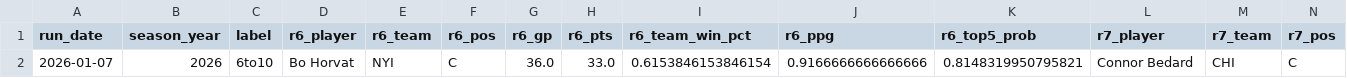
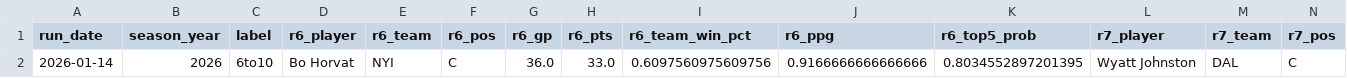
Before and after one commit to jeffwarr4/nhl-awards-predictor, a CSV file: pages/top6to10.csv, drawn as a sheet; only a part is shown; removed rows and columns are numbered as before the commit, all else as after; rows hold the shown columns only; the diff names each change by its address in the sheet, - before the commit and + after, or states it on an @@ line.

```diff
--- a/pages/top6to10.csv
+++ b/pages/top6to10.csv
-row 2: 2026-01-07 | 2026 | 6to10 | Bo Horvat | NYI | C | 36.0 | 33.0 | 0.6153846153846154 | 0.9166666666666666 | 0.8148319950795821 | Connor Bedard | CHI | C
+row 2: 2026-01-14 | 2026 | 6to10 | Bo Horvat | NYI | C | 36.0 | 33.0 | 0.6097560975609756 | 0.9166666666666666 | 0.8034552897201395 | Wyatt Johnston | DAL | C
```
Also changed, not shown: pages/top5.csv, 1 other file.
